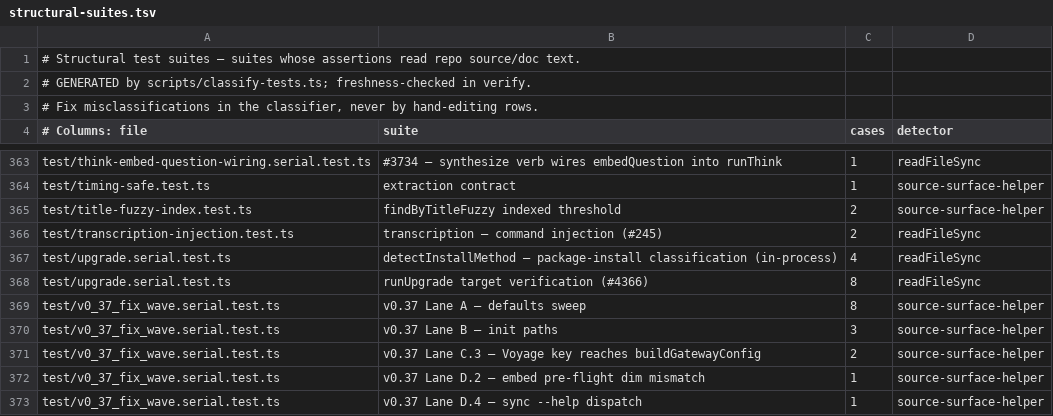
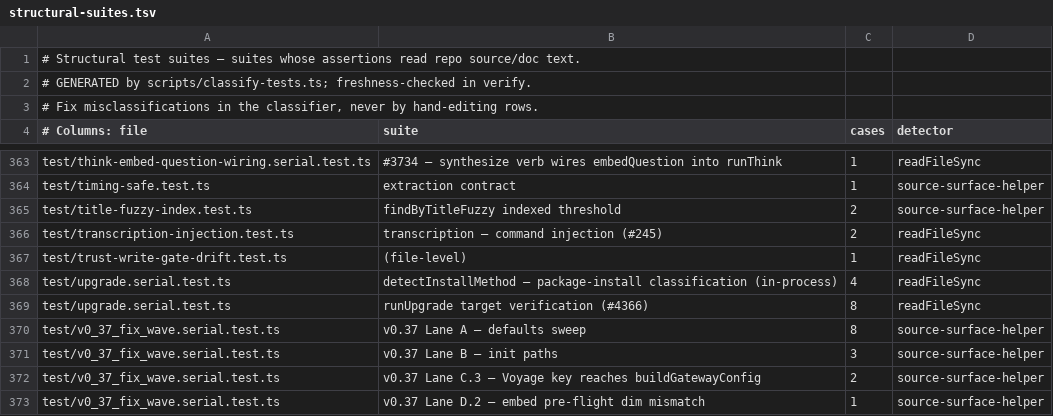
Before and after one commit to CloudEngineHub/gbrain, a TSV file: scripts/structural-suites.tsv, drawn as a sheet; only a part is shown, gaps mark what is left out; the shorter side is filled out with more unchanged rows.

Commit message:
chore: refresh the structural suites manifest
Co-authored-by: capy-ai[bot] <230910855+capy-ai[bot]@users.noreply.github.com>

```diff
--- a/scripts/structural-suites.tsv
+++ b/scripts/structural-suites.tsv
@@ -366,2 +366,3 @@ test/title-fuzzy-index.test.ts	findByTitleFuzzy indexed threshold	2	source-surfa
 test/transcription-injection.test.ts	transcription — command injection (#245)	2	readFileSync
+test/trust-write-gate-drift.test.ts	(file-level)	1	readFileSync
 test/upgrade.serial.test.ts	detectInstallMethod — package-install classification (in-process)	4	readFileSync
```
